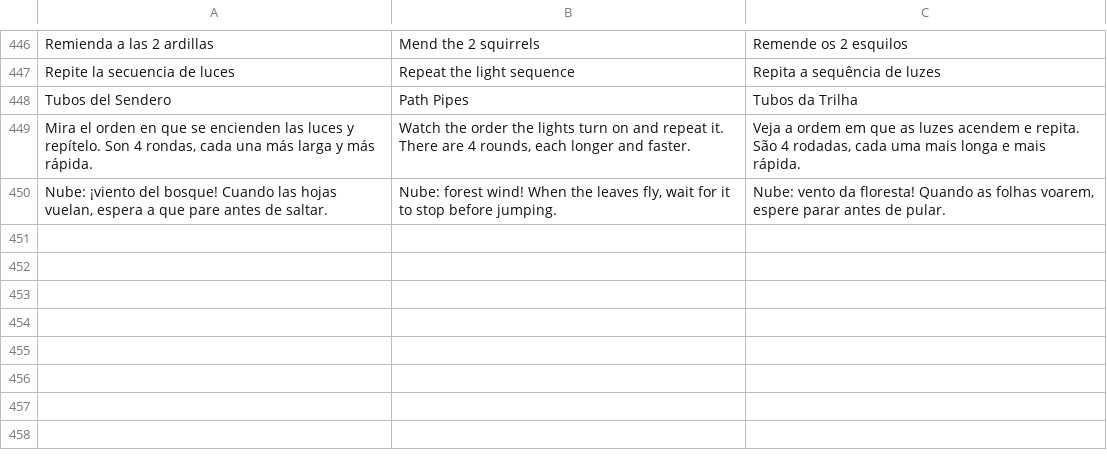
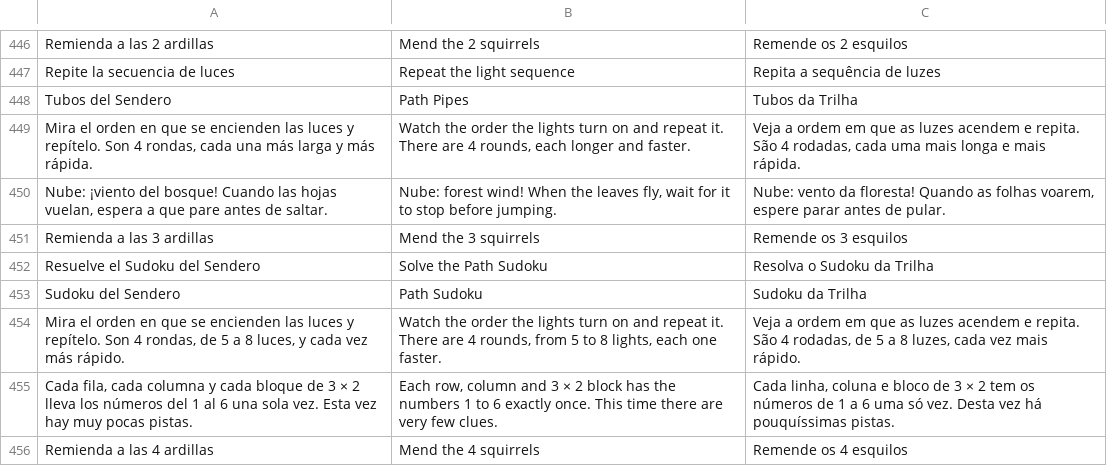
Before and after one commit to yeslivan2906-sudo/costuras-del-cielo, a TSV file: herramientas/idiomas/traducciones.tsv, drawn as a sheet; only a part is shown, gaps mark what is left out.

```diff
--- a/herramientas/idiomas/traducciones.tsv
+++ b/herramientas/idiomas/traducciones.tsv
@@ -450 +450,7 @@ Mira el orden en que se encienden las luces y repítelo. Son 4 rondas, cada una
 Nube: ¡viento del bosque! Cuando las hojas vuelan, espera a que pare antes de saltar.	Nube: forest wind! When the leaves fly, wait for it to stop before jumping.	Nube: vento da floresta! Quando as folhas voarem, espere parar antes de pular.
+Remienda a las 3 ardillas	Mend the 3 squirrels	Remende os 3 esquilos
+Resuelve el Sudoku del Sendero	Solve the Path Sudoku	Resolva o Sudoku da Trilha
+Sudoku del Sendero	Path Sudoku	Sudoku da Trilha
+Mira el orden en que se encienden las luces y repítelo. Son 4 rondas, de 5 a 8 luces, y cada vez más rápido.	Watch the order the lights turn on and repeat it. There are 4 rounds, from 5 to 8 lights, each one faster.	Veja a ordem em que as luzes acendem e repita. São 4 rodadas, de 5 a 8 luzes, cada vez mais rápido.
+Cada fila, cada columna y cada bloque de 3 × 2 lleva los números del 1 al 6 una sola vez. Esta vez hay muy pocas pistas.	Each row, column and 3 × 2 block has the numbers 1 to 6 exactly once. This time there are very few clues.	Cada linha, coluna e bloco de 3 × 2 tem os números de 1 a 6 uma só vez. Desta vez há pouquíssimas pistas.
+Remienda a las 4 ardillas	Mend the 4 squirrels	Remende os 4 esquilos
```
Also changed, not shown: 2 other files.
